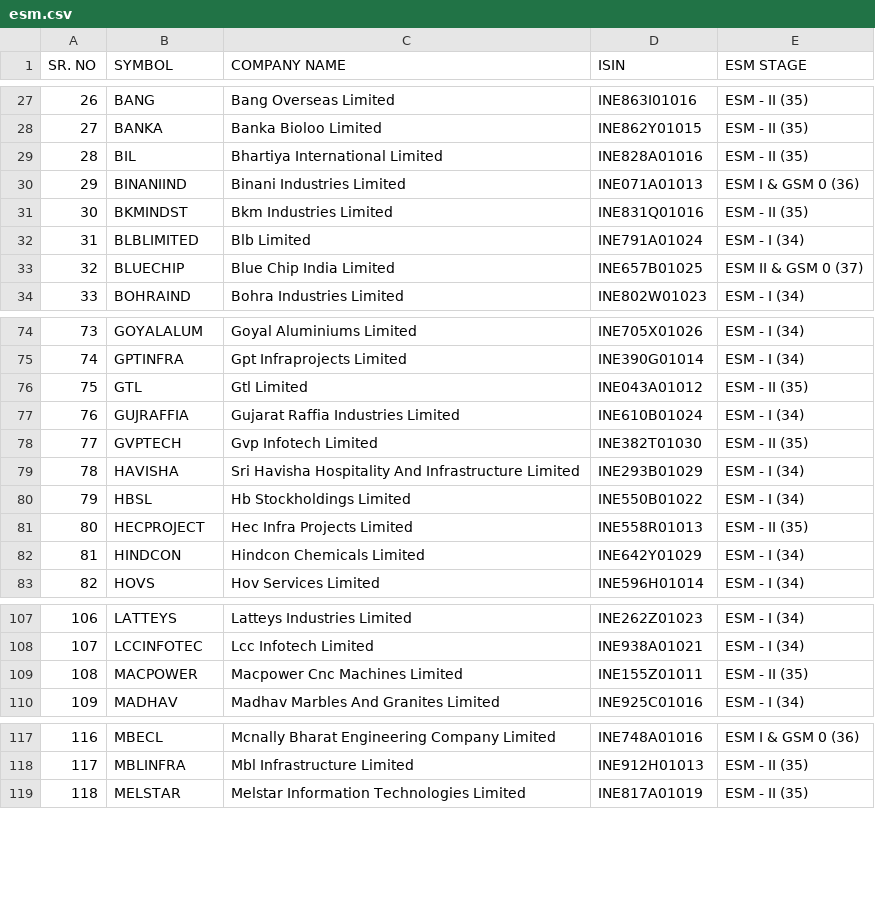
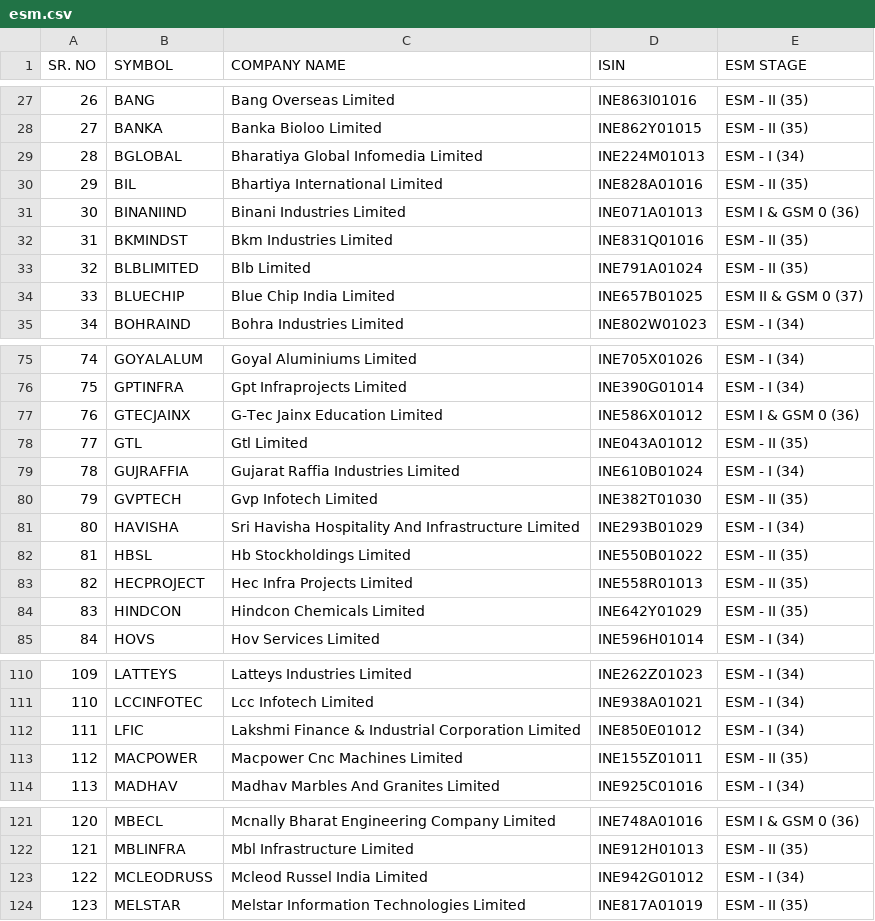
Before and after one commit to atPalash/stock-app, a CSV file: configuration/esm.csv, drawn as a sheet; only a part is shown, gaps mark what is left out; addresses are those after the commit; the diff covers the shown part only; the diff names each change by its address in the sheet, - before the commit and + after, or states it on an @@ line.

Commit message:
Fix yahoo finance logger and misc update

```diff
--- a/configuration/esm.csv
+++ b/configuration/esm.csv
+row 29: 28 | BGLOBAL | Bharatiya Global Infomedia Limited | INE224M01013 | ESM - I (34)
@@ column A (SR. NO) renumbered from row 30 down @@
-E33 (ESM STAGE): ESM - I (34)
+E33 (ESM STAGE): ESM - II (35)
+row 77: 76 | GTECJAINX | G-Tec Jainx Education Limited | INE586X01012 | ESM I & GSM 0 (36)
-E82 (ESM STAGE): ESM - I (34)
+E82 (ESM STAGE): ESM - II (35)
-E84 (ESM STAGE): ESM - I (34)
+E84 (ESM STAGE): ESM - II (35)
+row 112: 111 | LFIC | Lakshmi Finance & Industrial Corporation Limited | INE850E01012 | ESM - I (34)
+row 123: 122 | MCLEODRUSS | Mcleod Russel India Limited | INE942G01012 | ESM - I (34)
```
Also changed, not shown: 6 added rows and 11 edited cells elsewhere in this file, configuration/asm.csv, configuration/gsm.csv, 2 other files.
